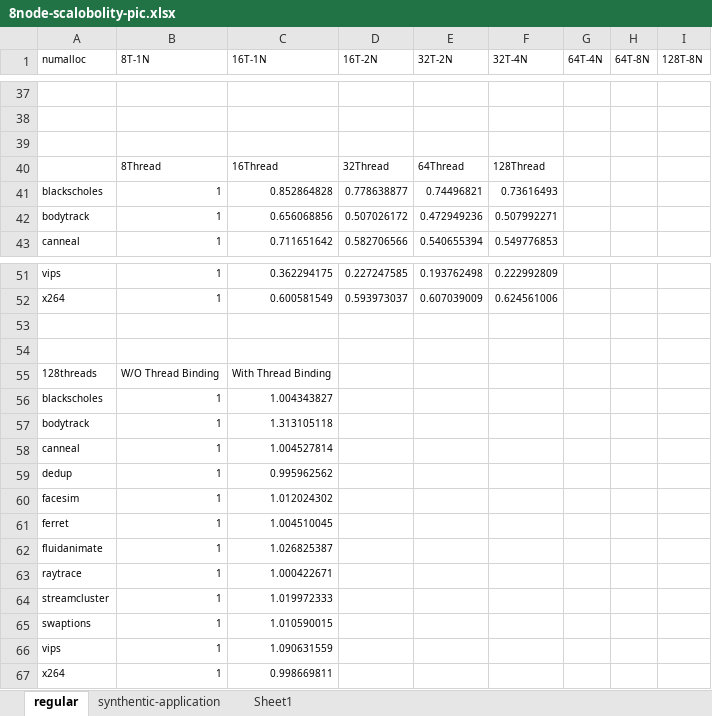
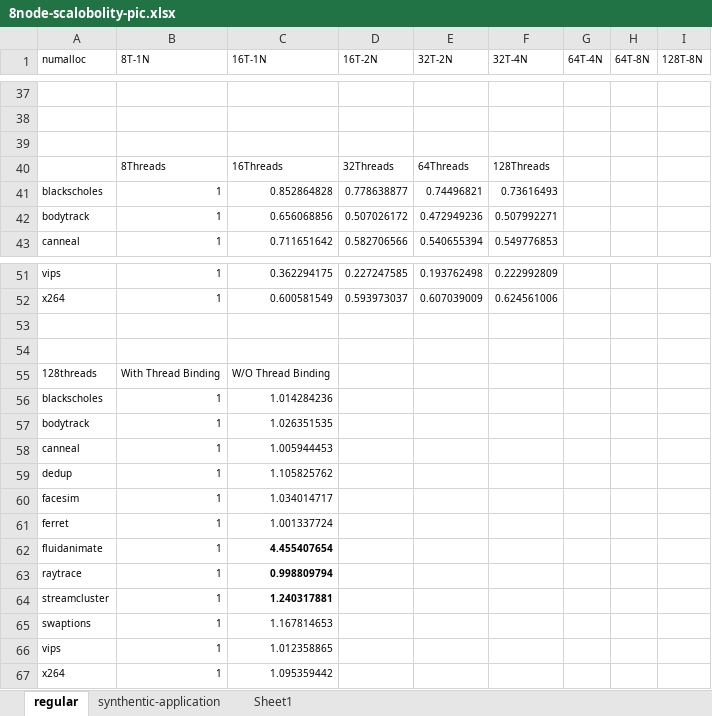
Before and after one commit to UTSASRG/numalloc, an Excel workbook: paper/data/scalobility/8node-scalobolity-pic.xlsx, sheet regular, drawn as a sheet; only a part is shown, gaps mark what is left out; values as stored, in another font and other column widths than the file's, no borders; charts and pictures not drawn; the diff names each change by its address in the sheet, - before the commit and + after, or states it on an @@ line.

```diff
--- a/paper/data/scalobility/8node-scalobolity-pic.xlsx (sheet regular)
+++ b/paper/data/scalobility/8node-scalobolity-pic.xlsx (sheet regular)
-B40 (8T-1N): 8Thread
+B40 (8T-1N): 8Threads
-C40 (16T-1N): 16Thread
+C40 (16T-1N): 16Threads
-D40 (16T-2N): 32Thread
+D40 (16T-2N): 32Threads
-E40 (32T-2N): 64Thread
+E40 (32T-2N): 64Threads
-F40 (32T-4N): 128Thread
+F40 (32T-4N): 128Threads
-B55 (8T-1N): W/O Thread Binding
+B55 (8T-1N): With Thread Binding
-C55 (16T-1N): With Thread Binding
+C55 (16T-1N): W/O Thread Binding
-C56 (16T-1N): 1.004343827
+C56 (16T-1N): 1.014284236
-C57 (16T-1N): 1.313105118
+C57 (16T-1N): 1.026351535
-C58 (16T-1N): 1.004527814
+C58 (16T-1N): 1.005944453
-C59 (16T-1N): 0.995962562
+C59 (16T-1N): 1.105825762
-C60 (16T-1N): 1.012024302
+C60 (16T-1N): 1.034014717
-C61 (16T-1N): 1.004510045
+C61 (16T-1N): 1.001337724
-C62 (16T-1N): 1.026825387
+C62 (16T-1N): 4.455407654
-C62:C64 bold: off
+C62:C64 bold: on
-C63 (16T-1N): 1.000422671
+C63 (16T-1N): 0.998809794
-C64 (16T-1N): 1.019972333
+C64 (16T-1N): 1.240317881
-C65 (16T-1N): 1.010590015
+C65 (16T-1N): 1.167814653
-C66 (16T-1N): 1.090631559
+C66 (16T-1N): 1.012358865
-C67 (16T-1N): 0.998669811
+C67 (16T-1N): 1.095359442
```
Also changed, not shown: charts or pictures, paper/data/no-interleaved/no-interleaved-final-pic.xlsx, paper/data/regular/2node-final-pic.xlsx, 57 other files.
